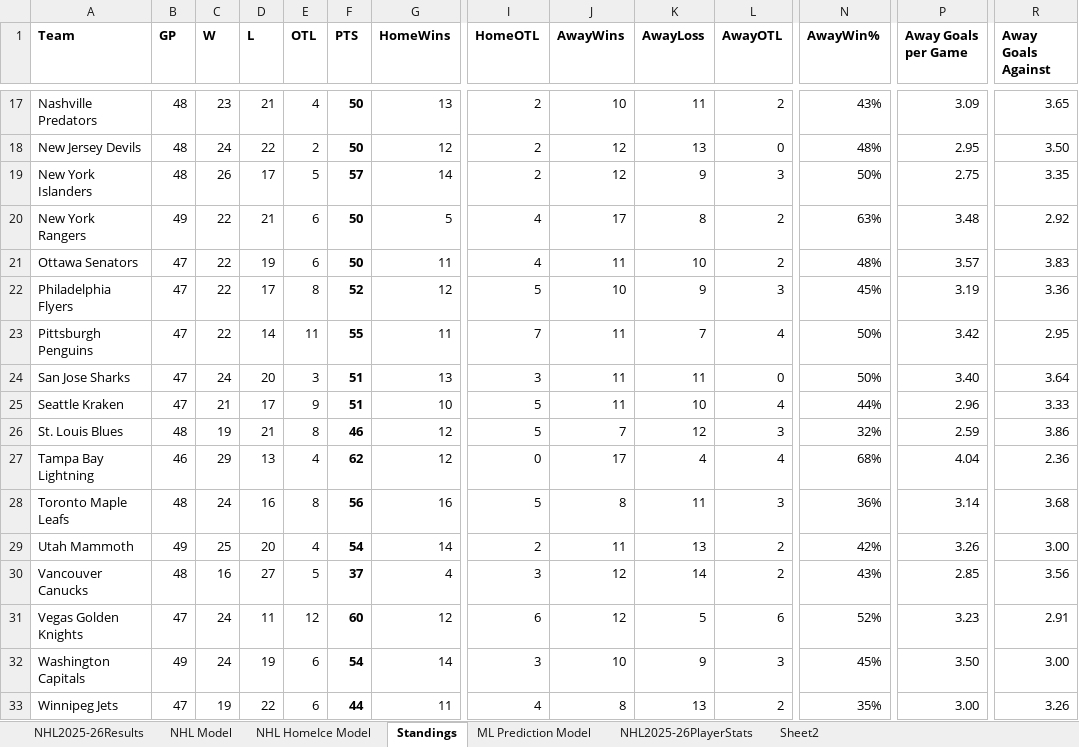
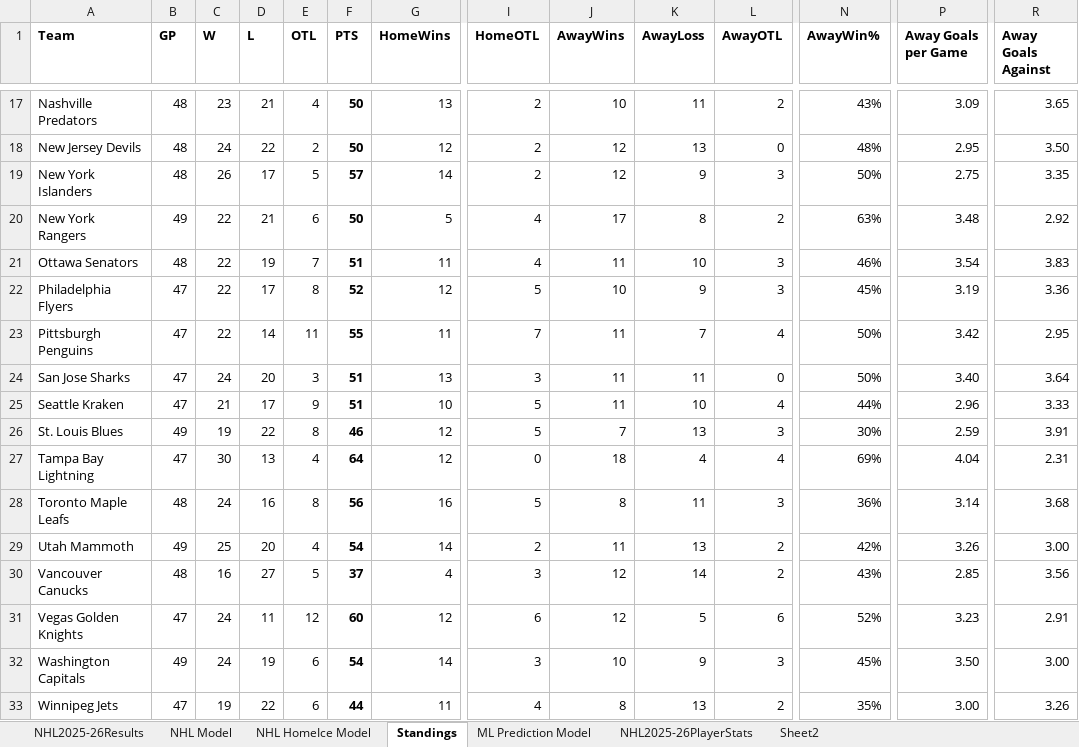
Before and after one commit to AidzNasty/NHL-Prediction-Model, an Excel workbook: Aidan Conte NHL 2025-26 Prediction Model.xlsx, sheet Standings, drawn as a sheet; only a part is shown, gaps mark what is left out; values as stored, in another font and other column widths than the file's, no borders; table styles not drawn; the diff covers the shown part only; the diff names each change by its address in the sheet, - before the commit and + after, or states it on an @@ line.

```diff
--- a/Aidan Conte NHL 2025-26 Prediction Model.xlsx (sheet Standings)
+++ b/Aidan Conte NHL 2025-26 Prediction Model.xlsx (sheet Standings)
-B21 (GP): 47
+B21 (GP): 48
-E21 (OTL): 6
+E21 (OTL): 7
-F21 (PTS): 50
+F21 (PTS): 51
-L21 (AwayOTL): 2
+L21 (AwayOTL): 3
-N21 (AwayWin%): 48%
+N21 (AwayWin%): 46%
-P21 (Away Goals per Game): 3.57
+P21 (Away Goals per Game): 3.54
-B26 (GP): 48
+B26 (GP): 49
-D26 (L): 21
+D26 (L): 22
-K26 (AwayLoss): 12
+K26 (AwayLoss): 13
-N26 (AwayWin%): 32%
+N26 (AwayWin%): 30%
-R26 (Away Goals Against): 3.86
+R26 (Away Goals Against): 3.91
-B27 (GP): 46
+B27 (GP): 47
-C27 (W): 29
+C27 (W): 30
-F27 (PTS): 62
+F27 (PTS): 64
-J27 (AwayWins): 17
+J27 (AwayWins): 18
-N27 (AwayWin%): 68%
+N27 (AwayWin%): 69%
-R27 (Away Goals Against): 2.36
+R27 (Away Goals Against): 2.31
```
Also changed, not shown: 18 edited cells elsewhere in this sheet, sheet NHL HomeIce Model, sheet NHL2025-26PlayerStats, sheet NHL Model, sheet NHL2025-26Results.
